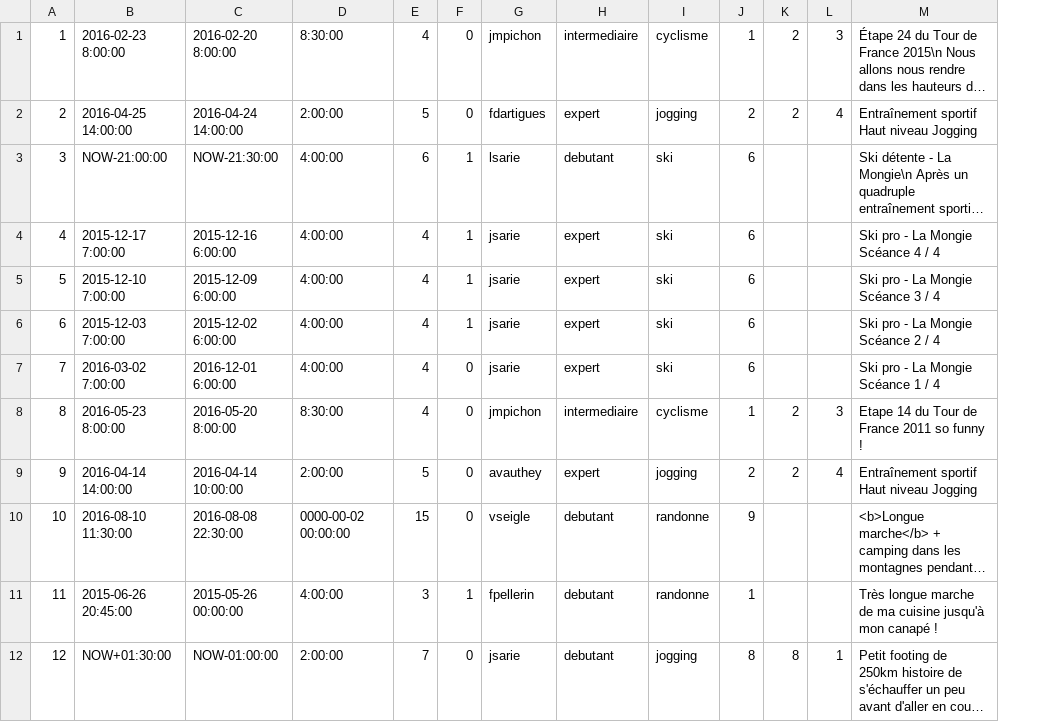
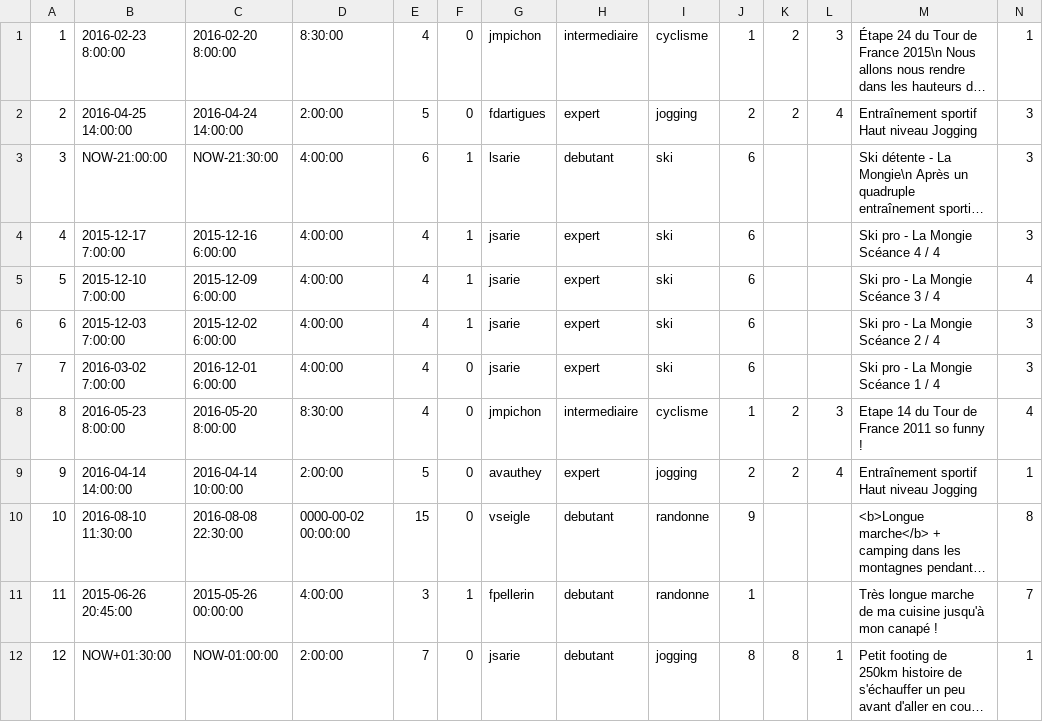
Before and after one commit to ARL64/moove, a CSV file: src/moove/ActiviteBundle/DataFixtures/ORM/peuplerActivite.csv, drawn as a sheet; long unchanged cells end in …; the diff names each change by its address in the sheet, - before the commit and + after, or states it on an @@ line.

```diff
--- a/src/moove/ActiviteBundle/DataFixtures/ORM/peuplerActivite.csv
+++ b/src/moove/ActiviteBundle/DataFixtures/ORM/peuplerActivite.csv
+column N, rows 1-12: 1 | 3 | 3 | 3 | 4 | 3 | 3 | 4 | 1 | 8 | 7 | 1
```
Also changed, not shown: 21 other files.
